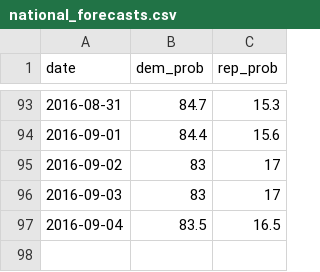
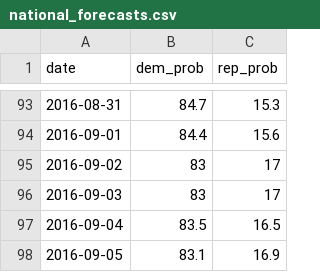
Before and after one commit to elliottevans/election-forecasts, a CSV file: forecasts/national_forecasts.csv, drawn as a sheet; only a part is shown, gaps mark what is left out.

```diff
--- a/forecasts/national_forecasts.csv
+++ b/forecasts/national_forecasts.csv
@@ -97 +97,2 @@
 2016-09-04,"83.5","16.5"
+2016-09-05,"83.1","16.9"
```
Also changed, not shown: 10 other files.
